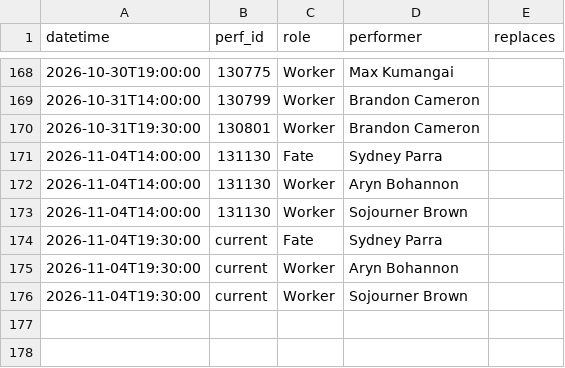
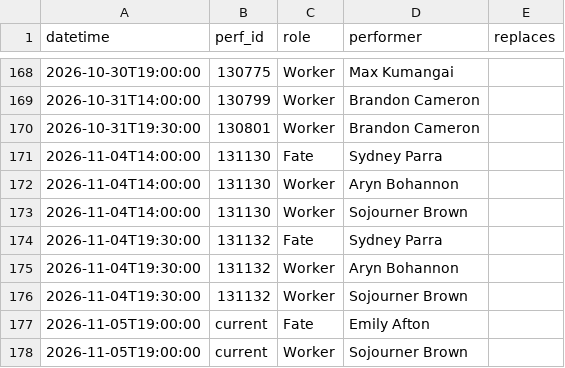
Before and after one commit to phoebejaffe/hadestown-subs, a CSV file: data/cast_changes.csv, drawn as a sheet; only a part is shown, gaps mark what is left out.

```diff
--- a/data/cast_changes.csv
+++ b/data/cast_changes.csv
@@ -173,4 +173,6 @@ datetime,perf_id,role,performer,replaces
 2026-11-04T14:00:00,131130,Worker,Sojourner Brown,
-2026-11-04T19:30:00,current,Fate,Sydney Parra,
-2026-11-04T19:30:00,current,Worker,Aryn Bohannon,
-2026-11-04T19:30:00,current,Worker,Sojourner Brown,
+2026-11-04T19:30:00,131132,Fate,Sydney Parra,
+2026-11-04T19:30:00,131132,Worker,Aryn Bohannon,
+2026-11-04T19:30:00,131132,Worker,Sojourner Brown,
+2026-11-05T19:00:00,current,Fate,Emily Afton,
+2026-11-05T19:00:00,current,Worker,Sojourner Brown,
```
Also changed, not shown: 3 other files.
